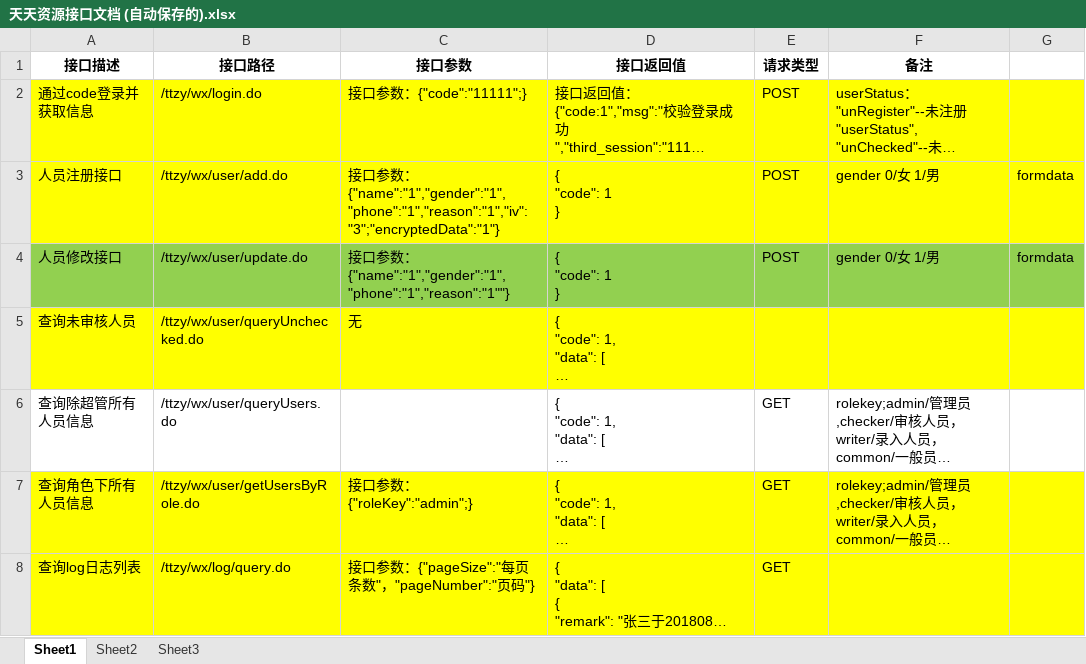
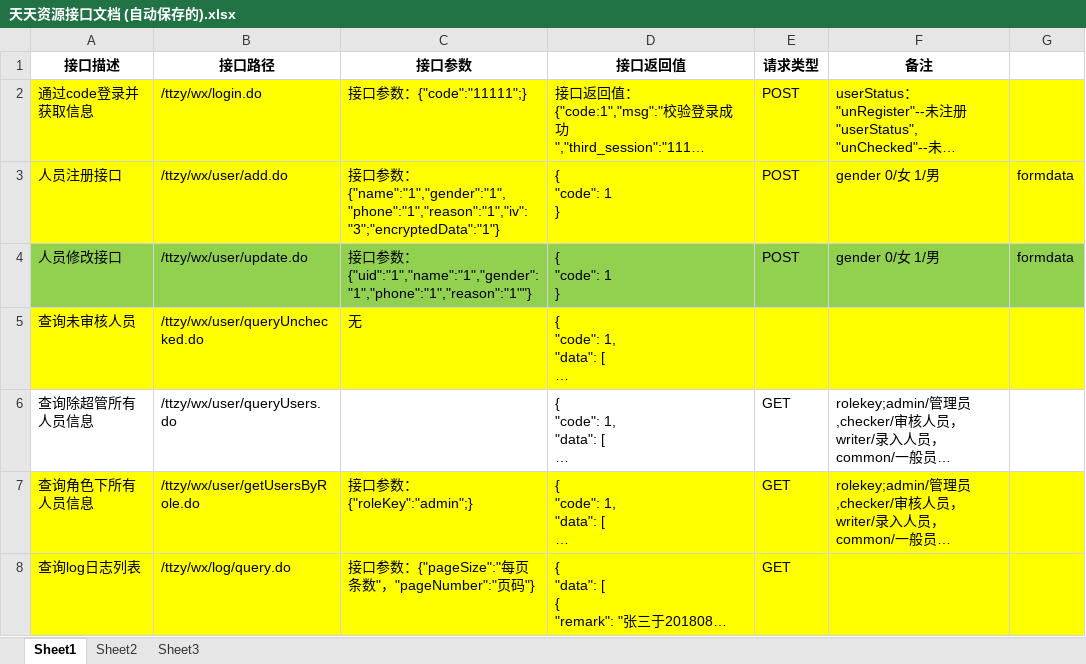
Before and after one commit to little-Fly/ArtviewResourceManagement, an Excel workbook: 01 Design/03 架构设计/天天资源接口文档 (自动保存的).xlsx, sheet Sheet1, drawn as a sheet; only a part is shown; long unchanged cells end in …; values as stored, in another font and other column widths than the file's, no borders; the diff names each change by its address in the sheet, - before the commit and + after, or states it on an @@ line.

```diff
--- a/01 Design/03 架构设计/天天资源接口文档 (自动保存的).xlsx (sheet Sheet1)
+++ b/01 Design/03 架构设计/天天资源接口文档 (自动保存的).xlsx (sheet Sheet1)
-C4 (接口参数): …数：{"name":"1","gender":"1","phone":"1","reason":"1""}
+C4 (接口参数): …数：{"uid":"1","name":"1","gender":"1","phone":"1","reason":"1""}
```
Also changed, not shown: 3 other files.
